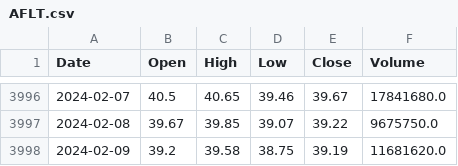
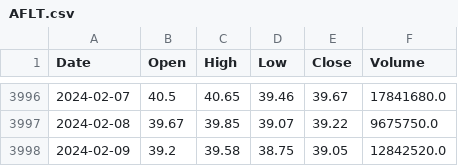
Before and after one commit to Ucutum/TradingBot, a CSV file: graphs/AFLT.csv, drawn as a sheet; only a part is shown, gaps mark what is left out.

```diff
--- a/graphs/AFLT.csv
+++ b/graphs/AFLT.csv
@@ -3997,2 +3997,2 @@ Date;Open;High;Low;Close;Volume
 2024-02-08;39.67;39.85;39.07;39.22;9675750.0
-2024-02-09;39.2;39.58;38.75;39.19;11681620.0
+2024-02-09;39.2;39.58;38.75;39.05;12842520.0
```
Also changed, not shown: graphs/BTC-USD.csv, graphs/DSKY.csv, 7 other files.
